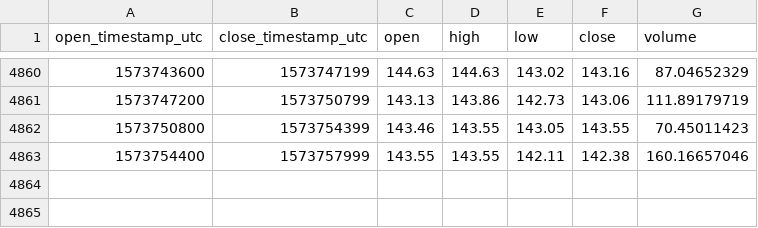
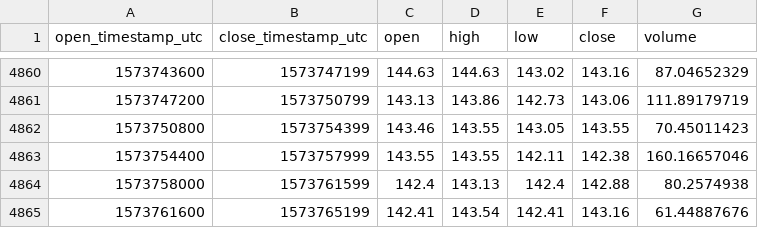
Before and after one commit to cryptobigbro/coinbasepro-ETH-GBP, a CSV file: coinbasepro-ETH-GBP-1h.csv, drawn as a sheet; only a part is shown, gaps mark what is left out; the diff names each change by its address in the sheet, - before the commit and + after, or states it on an @@ line.

Commit message:
Update OHLCV data.

```diff
--- a/coinbasepro-ETH-GBP-1h.csv
+++ b/coinbasepro-ETH-GBP-1h.csv
+row 4864: 1573758000 | 1573761599 | 142.4 | 143.13 | 142.4 | 142.88 | 80.2574938
+row 4865: 1573761600 | 1573765199 | 142.41 | 143.54 | 142.41 | 143.16 | 61.44887676
```
